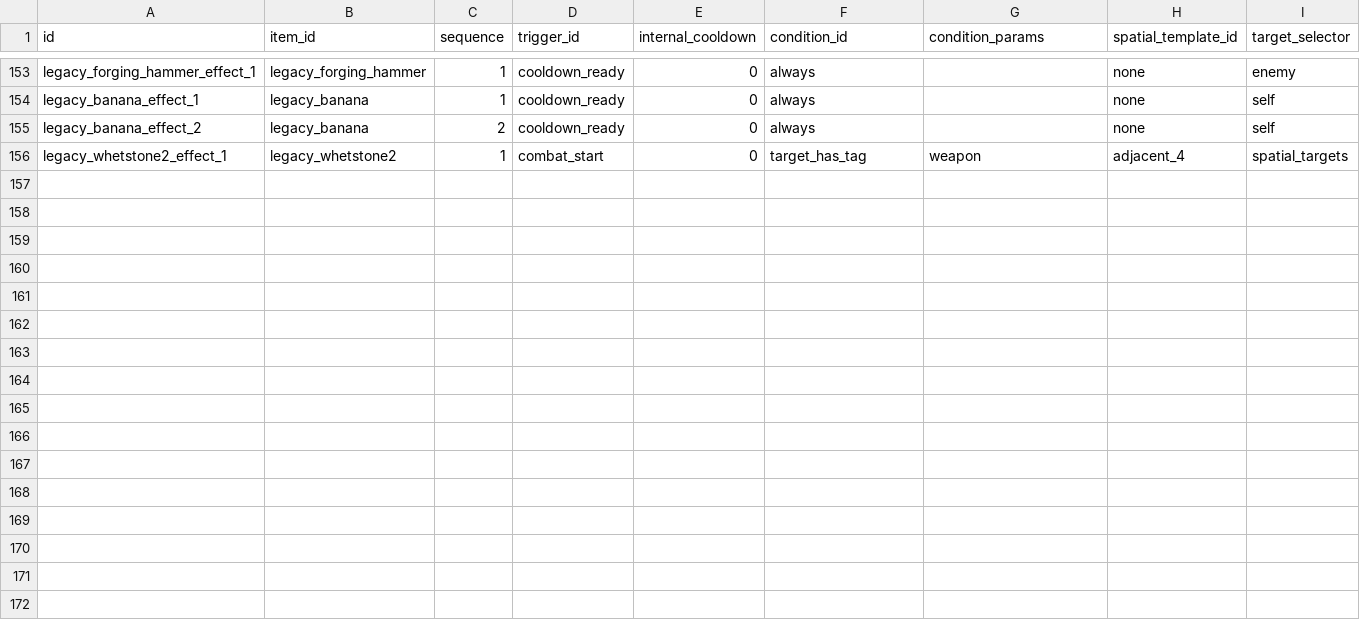
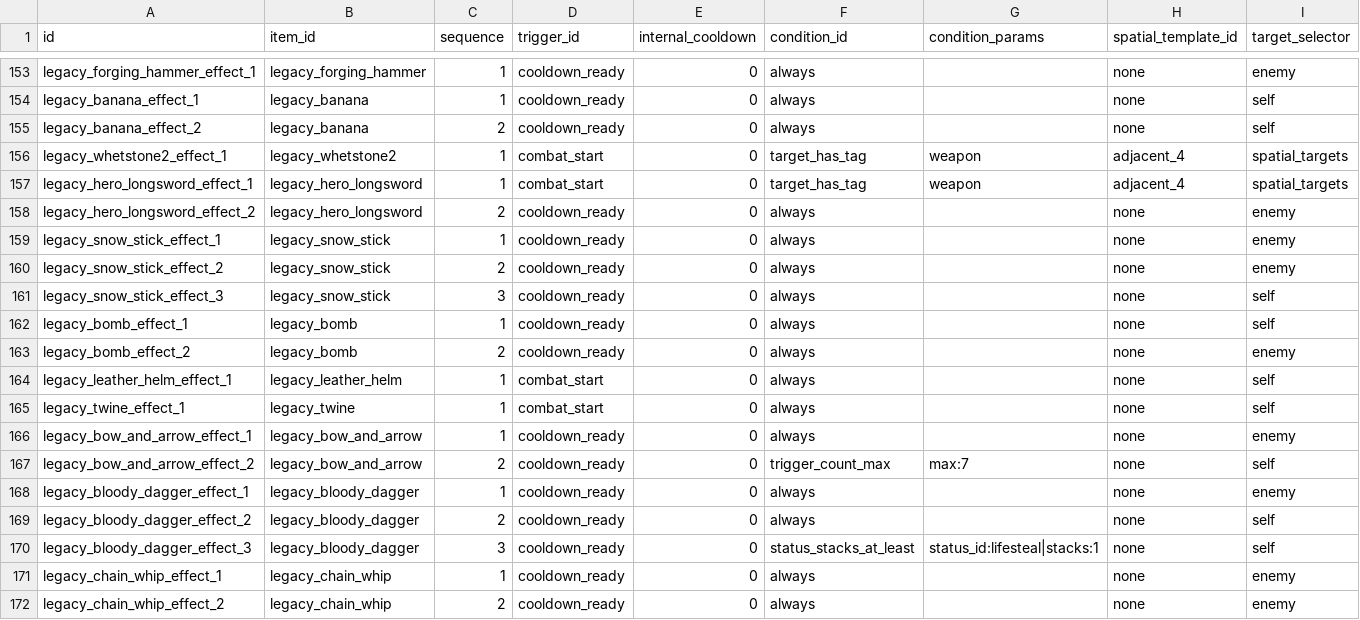
Before and after one commit to 15750896157/BackpackBattles-Godot47-Maintainable, a CSV file: project/PvE/Rules/content/tables/item_effects.csv, drawn as a sheet; only a part is shown, gaps mark what is left out; rows hold the shown columns only; the diff names each change by its address in the sheet, - before the commit and + after, or states it on an @@ line.

```diff
--- a/project/PvE/Rules/content/tables/item_effects.csv
+++ b/project/PvE/Rules/content/tables/item_effects.csv
+row 157: legacy_hero_longsword_effect_1 | legacy_hero_longsword | 1 | combat_start | 0 | target_has_tag | weapon | adjacent_4 | spatial_targets
+row 158: legacy_hero_longsword_effect_2 | legacy_hero_longsword | 2 | cooldown_ready | 0 | always |  | none | enemy
+row 159: legacy_snow_stick_effect_1 | legacy_snow_stick | 1 | cooldown_ready | 0 | always |  | none | enemy
+row 160: legacy_snow_stick_effect_2 | legacy_snow_stick | 2 | cooldown_ready | 0 | always |  | none | enemy
+row 161: legacy_snow_stick_effect_3 | legacy_snow_stick | 3 | cooldown_ready | 0 | always |  | none | self
+row 162: legacy_bomb_effect_1 | legacy_bomb | 1 | cooldown_ready | 0 | always |  | none | self
+row 163: legacy_bomb_effect_2 | legacy_bomb | 2 | cooldown_ready | 0 | always |  | none | enemy
+row 164: legacy_leather_helm_effect_1 | legacy_leather_helm | 1 | combat_start | 0 | always |  | none | self
+row 165: legacy_twine_effect_1 | legacy_twine | 1 | combat_start | 0 | always |  | none | self
+row 166: legacy_bow_and_arrow_effect_1 | legacy_bow_and_arrow | 1 | cooldown_ready | 0 | always |  | none | enemy
+row 167: legacy_bow_and_arrow_effect_2 | legacy_bow_and_arrow | 2 | cooldown_ready | 0 | trigger_count_max | max:7 | none | self
+row 168: legacy_bloody_dagger_effect_1 | legacy_bloody_dagger | 1 | cooldown_ready | 0 | always |  | none | enemy
+row 169: legacy_bloody_dagger_effect_2 | legacy_bloody_dagger | 2 | cooldown_ready | 0 | always |  | none | self
+row 170: legacy_bloody_dagger_effect_3 | legacy_bloody_dagger | 3 | cooldown_ready | 0 | status_stacks_at_least | status_id:lifesteal|stacks:1 | none | self
+row 171: legacy_chain_whip_effect_1 | legacy_chain_whip | 1 | cooldown_ready | 0 | always |  | none | enemy
+row 172: legacy_chain_whip_effect_2 | legacy_chain_whip | 2 | cooldown_ready | 0 | always |  | none | enemy
```
Also changed, not shown: project/PvE/Rules/content/tables/config_manifest.csv, project/PvE/Rules/content/tables/items.csv, 7 other files.
